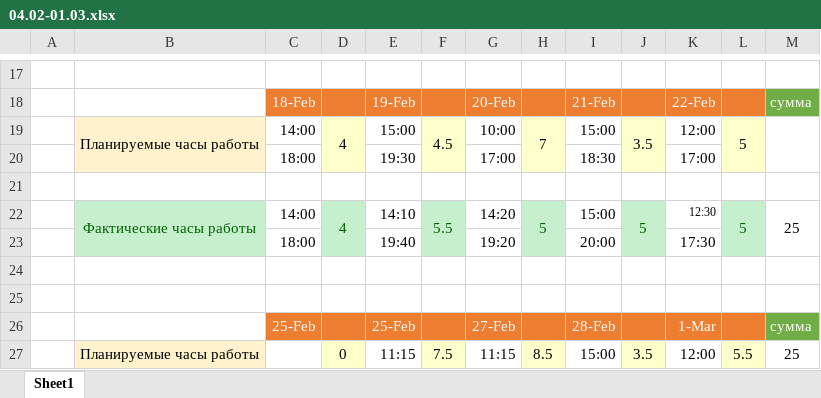
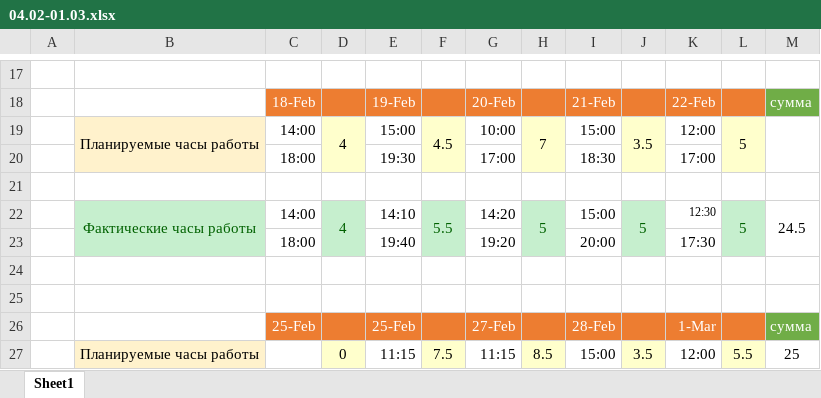
Before and after one commit to oskarton/anna_sharuntsova, an Excel workbook: 04.02-01.03.xlsx, sheet Sheet1, drawn as a sheet; only a part is shown, gaps mark what is left out; values as stored, in another font and other column widths than the file's, no borders; the diff names each change by its address in the sheet, - before the commit and + after, or states it on an @@ line.

```diff
--- a/04.02-01.03.xlsx (sheet Sheet1)
+++ b/04.02-01.03.xlsx (sheet Sheet1)
-M22: 25
+M22: 24.5
```
Also changed, not shown: 01.04-26.04.xlsx.
